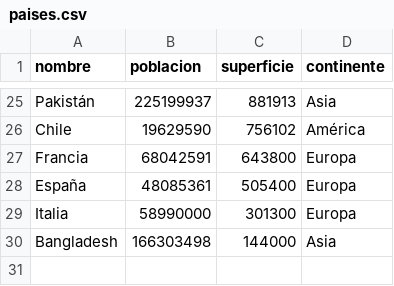
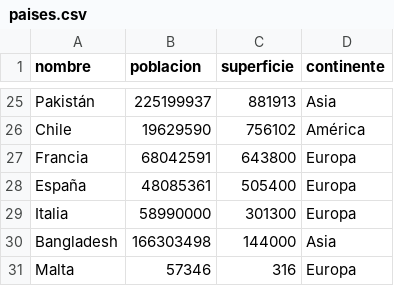
Before and after one commit to Equipo-115-de-Programacion-1-TUP/TPI_Equipo115_Programacion1, a CSV file: paises.csv, drawn as a sheet; only a part is shown, gaps mark what is left out.

Commit message:
Se agregó la función para guardar los paises en el CSV

```diff
--- a/paises.csv
+++ b/paises.csv
@@ -30 +30,2 @@ Italia,58990000,301300,Europa
 Bangladesh,166303498,144000,Asia
+Malta,57346,316,Europa
```
Also changed, not shown: 1 other file.
